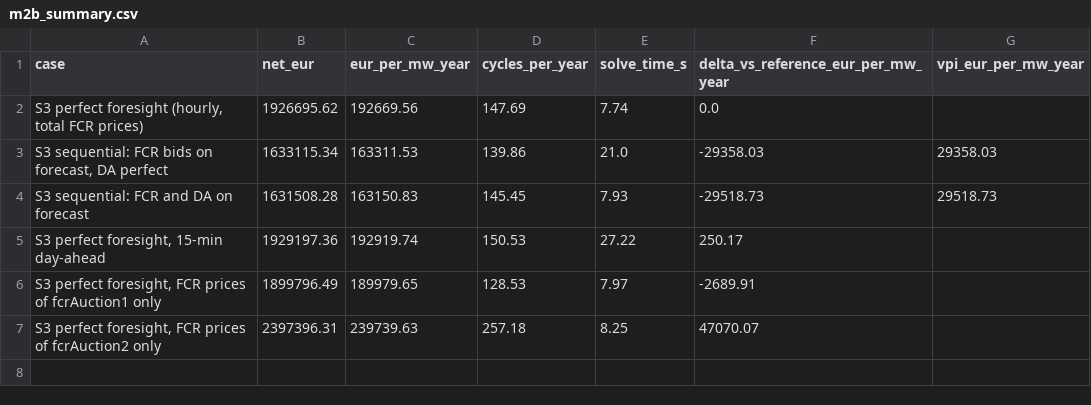
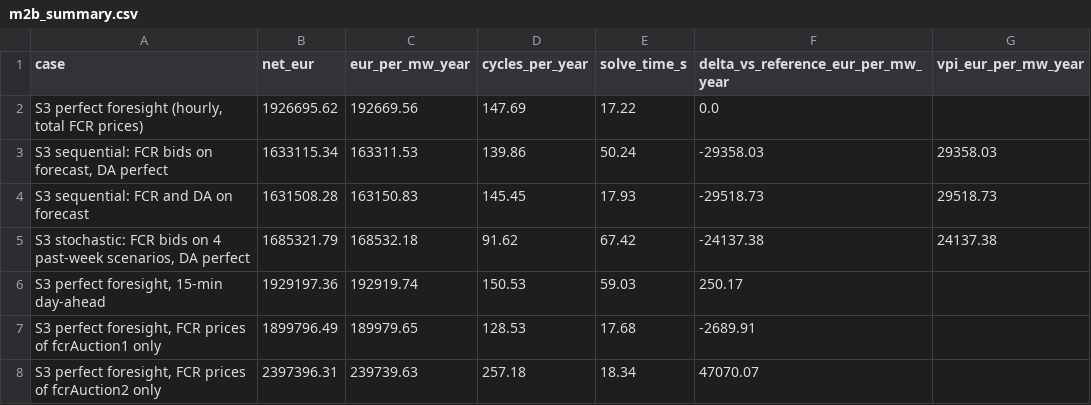
Before and after one commit to akamaxe/nordic-bess-fcr, a CSV file: results/m2b_summary.csv, drawn as a sheet.

Commit message:
Add stochastic bidding on past weeks

```diff
--- a/results/m2b_summary.csv
+++ b/results/m2b_summary.csv
@@ -1,7 +1,8 @@
 case,net_eur,eur_per_mw_year,cycles_per_year,solve_time_s,delta_vs_reference_eur_per_mw_year,vpi_eur_per_mw_year
-"S3 perfect foresight (hourly, total FCR prices)",1926695.62,192669.56,147.69,7.74,0.0,
-"S3 sequential: FCR bids on forecast, DA perfect",1633115.34,163311.53,139.86,21.0,-29358.03,29358.03
-S3 sequential: FCR and DA on forecast,1631508.28,163150.83,145.45,7.93,-29518.73,29518.73
-"S3 perfect foresight, 15-min day-ahead",1929197.36,192919.74,150.53,27.22,250.17,
-"S3 perfect foresight, FCR prices of fcrAuction1 only",1899796.49,189979.65,128.53,7.97,-2689.91,
-"S3 perfect foresight, FCR prices of fcrAuction2 only",2397396.31,239739.63,257.18,8.25,47070.07,
+"S3 perfect foresight (hourly, total FCR prices)",1926695.62,192669.56,147.69,17.22,0.0,
+"S3 sequential: FCR bids on forecast, DA perfect",1633115.34,163311.53,139.86,50.24,-29358.03,29358.03
+S3 sequential: FCR and DA on forecast,1631508.28,163150.83,145.45,17.93,-29518.73,29518.73
+"S3 stochastic: FCR bids on 4 past-week scenarios, DA perfect",1685321.79,168532.18,91.62,67.42,-24137.38,24137.38
+"S3 perfect foresight, 15-min day-ahead",1929197.36,192919.74,150.53,59.03,250.17,
+"S3 perfect foresight, FCR prices of fcrAuction1 only",1899796.49,189979.65,128.53,17.68,-2689.91,
+"S3 perfect foresight, FCR prices of fcrAuction2 only",2397396.31,239739.63,257.18,18.34,47070.07,
```
Also changed, not shown: 8 other files.
